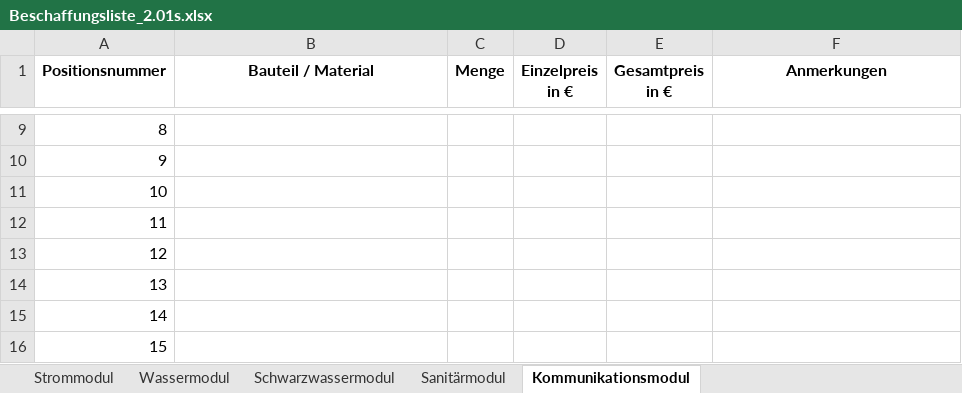
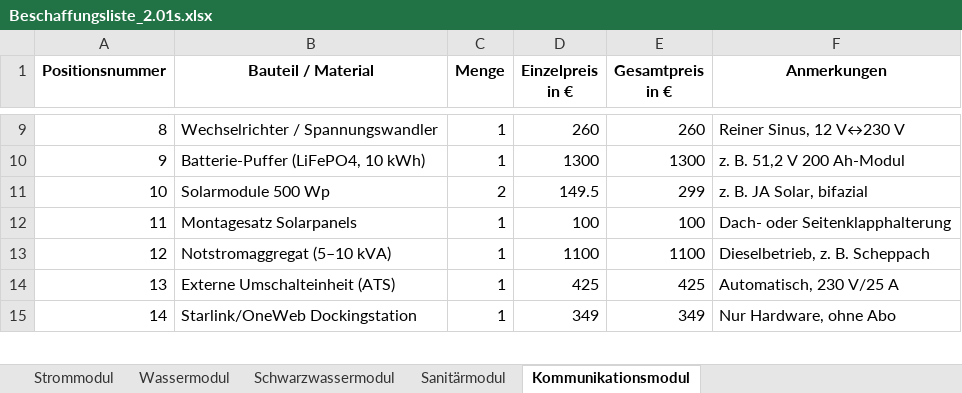
Before and after one commit to Beatlex/KaffeeContainer, an Excel workbook: Dokumente/Meilensteine/M2/Beschaffungsliste/Beschaffungsliste_2.01s.xlsx, sheet Kommunikationsmodul, drawn as a sheet; only a part is shown, gaps mark what is left out; values as stored, in another font and other column widths than the file's, no borders; removed rows and columns are numbered as before the commit, all else as after; the diff covers the shown part only; the diff names each change by its address in the sheet, - before the commit and + after, or states it on an @@ line.

```diff
--- a/Dokumente/Meilensteine/M2/Beschaffungsliste/Beschaffungsliste_2.01s.xlsx (sheet Kommunikationsmodul)
+++ b/Dokumente/Meilensteine/M2/Beschaffungsliste/Beschaffungsliste_2.01s.xlsx (sheet Kommunikationsmodul)
-B9 (Bauteil / Material): (empty)
+B9 (Bauteil / Material): Wechselrichter / Spannungswandler
-C9:C10 (Menge): (empty)
+C9:C10 (Menge): 1
-D9 (Einzelpreis in €): (empty)
+D9 (Einzelpreis in €): 260
-E9 (Gesamtpreis in €): (empty)
+E9 (Gesamtpreis in €): 260
-F9 (Anmerkungen): (empty)
+F9 (Anmerkungen): Reiner Sinus, 12 V↔230 V
-B10 (Bauteil / Material): (empty)
+B10 (Bauteil / Material): Batterie-Puffer (LiFePO4, 10 kWh)
-D10 (Einzelpreis in €): (empty)
+D10 (Einzelpreis in €): 1300
-E10 (Gesamtpreis in €): (empty)
+E10 (Gesamtpreis in €): 1300
-F10 (Anmerkungen): (empty)
+F10 (Anmerkungen): z. B. 51,2 V 200 Ah-Modul
-B11 (Bauteil / Material): (empty)
+B11 (Bauteil / Material): Solarmodule 500 Wp
-C11 (Menge): (empty)
+C11 (Menge): 2
-D11 (Einzelpreis in €): (empty)
+D11 (Einzelpreis in €): 149.5
-E11 (Gesamtpreis in €): (empty)
+E11 (Gesamtpreis in €): 299
-F11 (Anmerkungen): (empty)
+F11 (Anmerkungen): z. B. JA Solar, bifazial
-B12 (Bauteil / Material): (empty)
+B12 (Bauteil / Material): Montagesatz Solarpanels
-C12:C15 (Menge): (empty)
+C12:C15 (Menge): 1
-D12 (Einzelpreis in €): (empty)
+D12 (Einzelpreis in €): 100
-E12 (Gesamtpreis in €): (empty)
+E12 (Gesamtpreis in €): 100
-F12 (Anmerkungen): (empty)
+F12 (Anmerkungen): Dach- oder Seitenklapphalterung
-B13 (Bauteil / Material): (empty)
+B13 (Bauteil / Material): Notstromaggregat (5–10 kVA)
-D13 (Einzelpreis in €): (empty)
+D13 (Einzelpreis in €): 1100
-E13 (Gesamtpreis in €): (empty)
+E13 (Gesamtpreis in €): 1100
-F13 (Anmerkungen): (empty)
+F13 (Anmerkungen): Dieselbetrieb, z. B. Scheppach
-B14 (Bauteil / Material): (empty)
+B14 (Bauteil / Material): Externe Umschalteinheit (ATS)
-D14 (Einzelpreis in €): (empty)
+D14 (Einzelpreis in €): 425
-E14 (Gesamtpreis in €): (empty)
+E14 (Gesamtpreis in €): 425
-F14 (Anmerkungen): (empty)
+F14 (Anmerkungen): Automatisch, 230 V/25 A
-B15 (Bauteil / Material): (empty)
+B15 (Bauteil / Material): Starlink/OneWeb Dockingstation
-D15 (Einzelpreis in €): (empty)
+D15 (Einzelpreis in €): 349
-E15 (Gesamtpreis in €): (empty)
+E15 (Gesamtpreis in €): 349
-F15 (Anmerkungen): (empty)
+F15 (Anmerkungen): Nur Hardware, ohne Abo
-row 16: 15
```
Also changed, not shown: 5 added rows and 40 edited cells elsewhere in this sheet, sheet Wassermodul.
